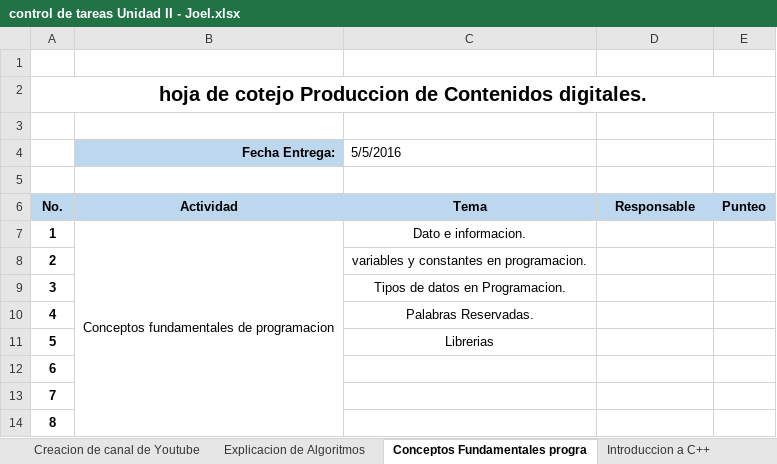
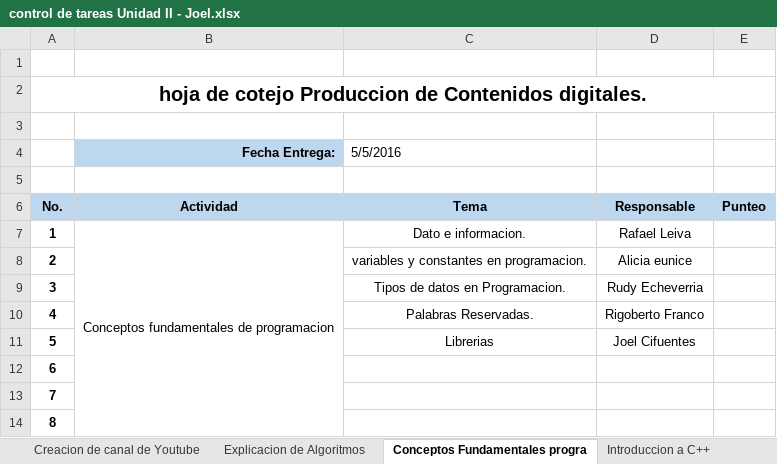
Before and after one commit to jadalberto21/PunteosActividades5to, an Excel workbook: control de tareas Unidad II - Joel.xlsx, sheet Conceptos Fundamentales progra, drawn as a sheet; values as stored, in another font and other column widths than the file's, no borders; the diff names each change by its address in the sheet, - before the commit and + after, or states it on an @@ line.

```diff
--- a/control de tareas Unidad II - Joel.xlsx (sheet Conceptos Fundamentales progra)
+++ b/control de tareas Unidad II - Joel.xlsx (sheet Conceptos Fundamentales progra)
-D7: (empty)
+D7: Rafael Leiva
-D8: (empty)
+D8: Alicia eunice
-D9: (empty)
+D9: Rudy Echeverria
-D10: (empty)
+D10: Rigoberto Franco
-D11: (empty)
+D11: Joel Cifuentes
```
Also changed, not shown: sheet Creacion de canal de Youtube, sheet Introduccion a C++, sheet Explicacion de Algoritmos.
